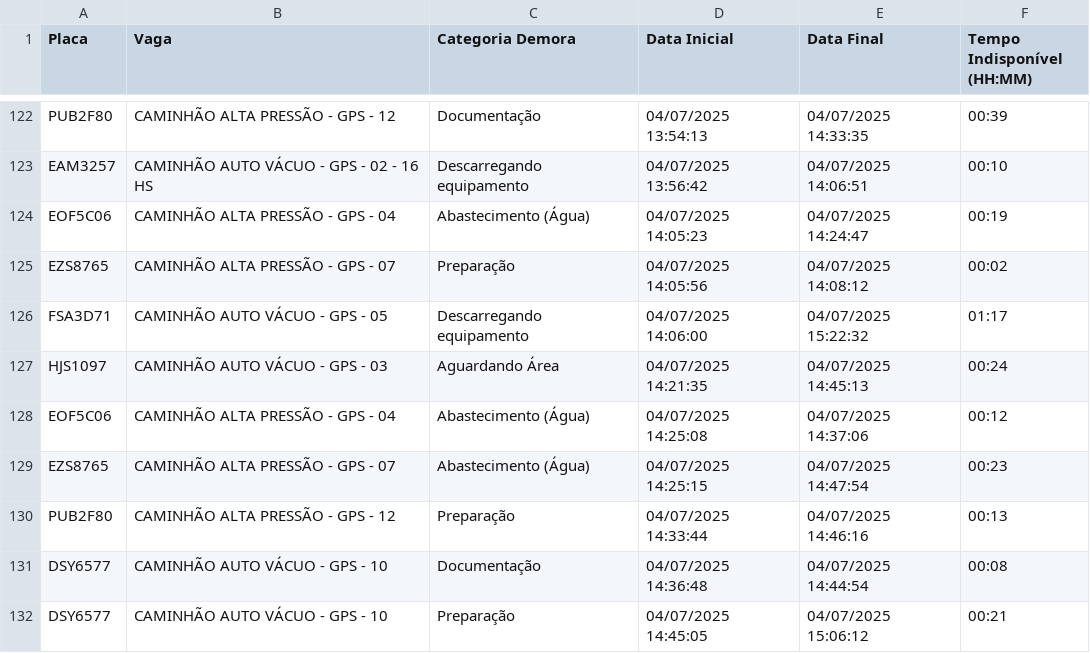
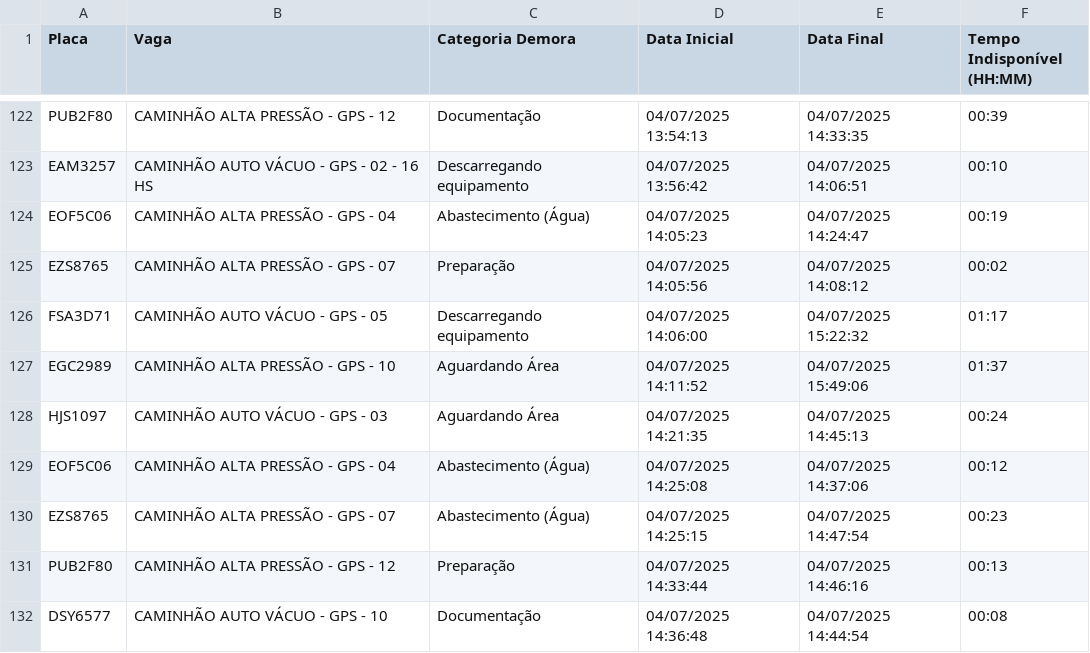
Before and after one commit to GrupoGps-Mecanizada/Apontamento-Dos-Tablets, a CSV file: data/apontamentos-atuais.csv, drawn as a sheet; only a part is shown, gaps mark what is left out; the shorter side is filled out with more unchanged rows; the diff names each change by its address in the sheet, - before the commit and + after, or states it on an @@ line.

Commit message:
🔄 Auto v3.3 - Refresh: 43 | Data: 97 - 04/07/2025, 15:51:58

```diff
--- a/data/apontamentos-atuais.csv
+++ b/data/apontamentos-atuais.csv
+row 127: EGC2989 | CAMINHÃO ALTA PRESSÃO - GPS - 10 | Aguardando Área | 04/07/2025 14:11:52 | 04/07/2025 15:49:06 | 01:37
```
